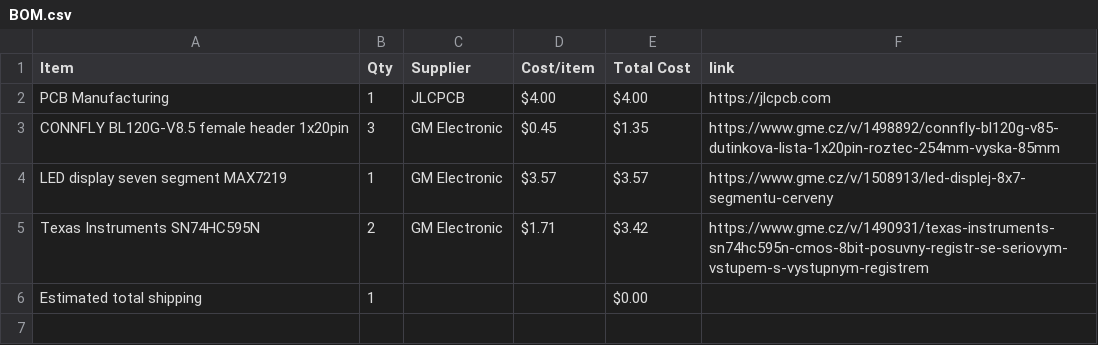
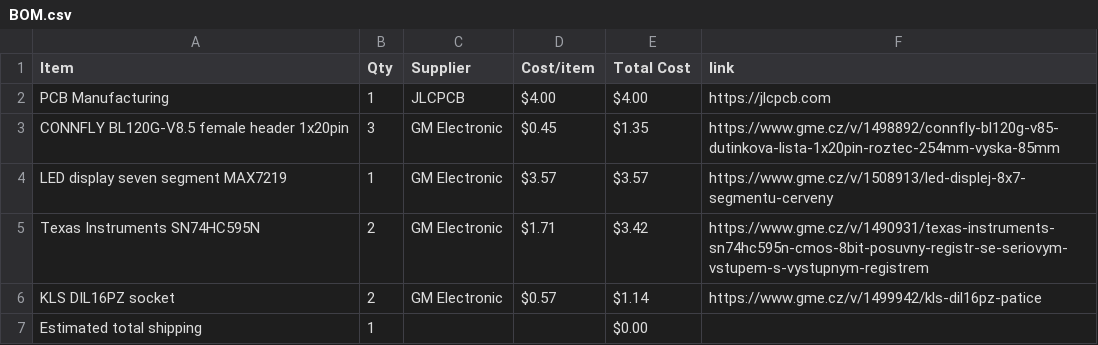
Before and after one commit to atomicra1n/desk-annunciator-panel, a CSV file: BOM.csv, drawn as a sheet; the diff names each change by its address in the sheet, - before the commit and + after, or states it on an @@ line.

Commit message:
Sync Desk Annunciator Panel from Half Life

```diff
--- a/BOM.csv
+++ b/BOM.csv
+row 6: KLS DIL16PZ socket | 2 | GM Electronic | $0.57 | $1.14 | https://www.gme.cz/v/1499942/kls-dil16pz-patice
```
